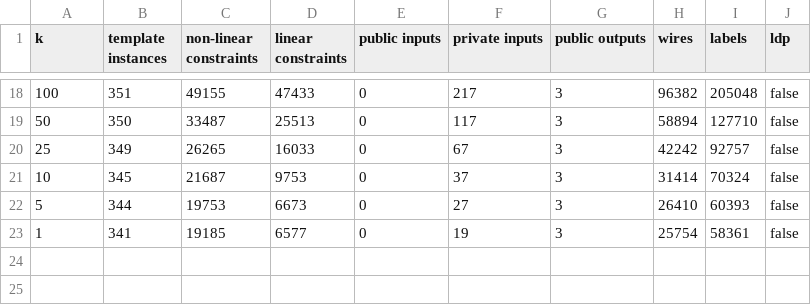
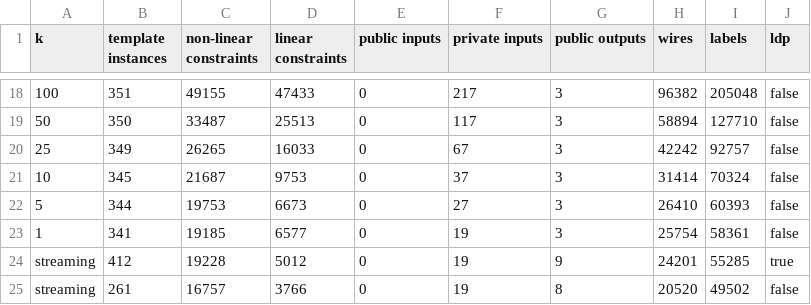
Before and after one commit to htried/zkp-ldp, a CSV file: zk_cred_logic/experiments/constraints.csv, drawn as a sheet; only a part is shown, gaps mark what is left out; the diff names each change by its address in the sheet, - before the commit and + after, or states it on an @@ line.

Commit message:
update file names and add streaming implementation and data

```diff
--- a/zk_cred_logic/experiments/constraints.csv
+++ b/zk_cred_logic/experiments/constraints.csv
+row 24: streaming | 412 | 19228 | 5012 | 0 | 19 | 9 | 24201 | 55285 | true
+row 25: streaming | 261 | 16757 | 3766 | 0 | 19 | 8 | 20520 | 49502 | false
```
Also changed, not shown: 29 other files.
